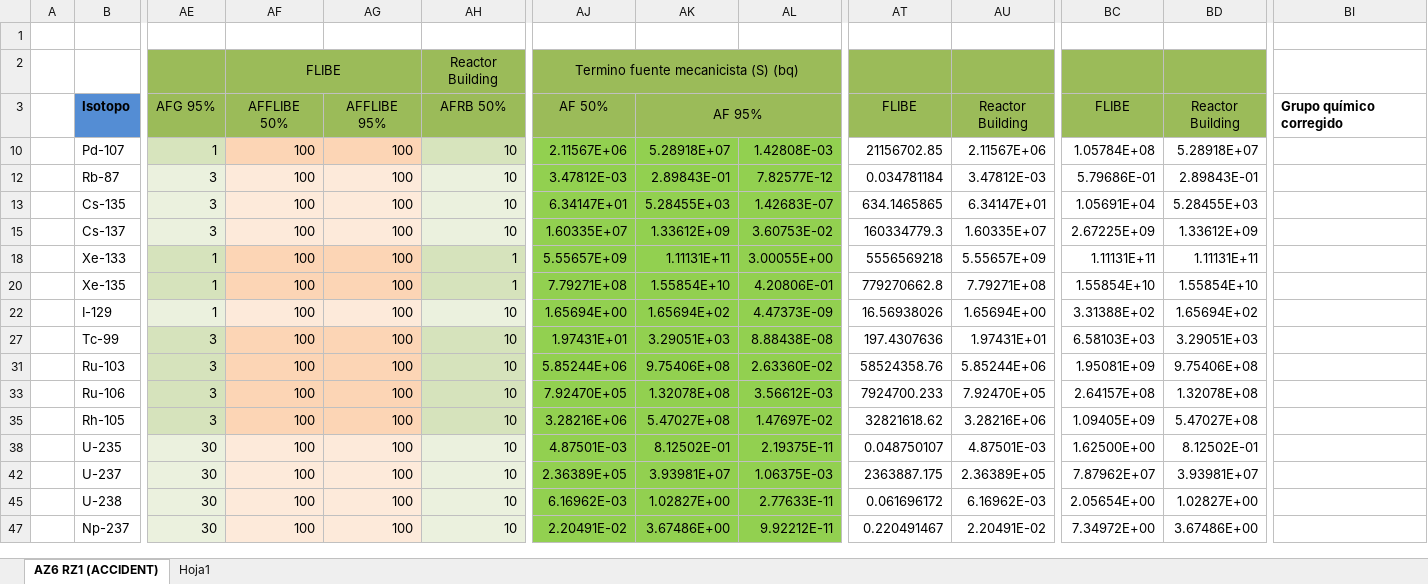
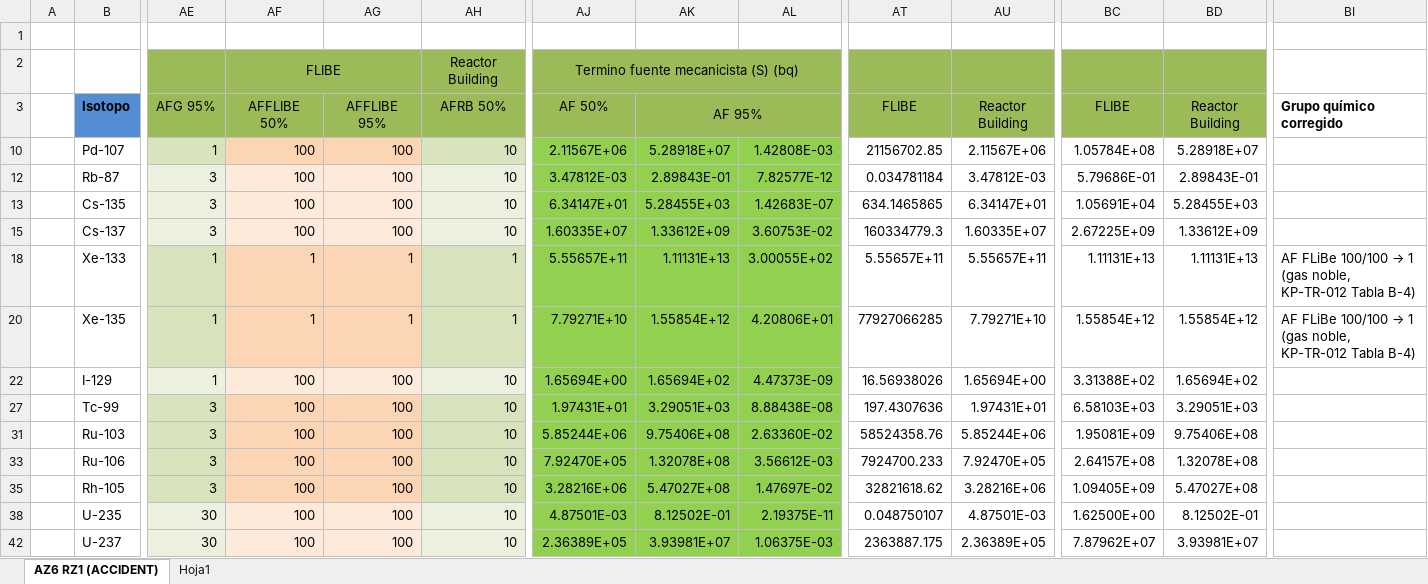
Before and after one commit to jonander007/TFM, an Excel workbook: datos/inventario/Calculosfueradelacontencion_NUBASE2020.xlsx, sheet AZ6 RZ1 (ACCIDENT), drawn as a sheet; only a part is shown, gaps mark what is left out; the shorter side is filled out with more unchanged rows; values as stored, in another font and other column widths than the file's, no borders; charts and pictures and conditional formats not drawn; the diff names each change by its address in the sheet, - before the commit and + after, or states it on an @@ line.

```diff
--- a/datos/inventario/Calculosfueradelacontencion_NUBASE2020.xlsx (sheet AZ6 RZ1 (ACCIDENT))
+++ b/datos/inventario/Calculosfueradelacontencion_NUBASE2020.xlsx (sheet AZ6 RZ1 (ACCIDENT))
-AF18 (AFFLIBE 50%): 100
+AF18 (AFFLIBE 50%): 1
-AG18 (AFFLIBE 95%): 100
+AG18 (AFFLIBE 95%): 1
-AJ18 (AF 50%): 5.55657E+09
+AJ18 (AF 50%): 5.55657E+11
-AK18 (AF 95%): 1.11131E+11
+AK18 (AF 95%): 1.11131E+13
-AL18: 3.00055E+00
+AL18: 3.00055E+02
-AT18 (FLIBE): 5556569218
+AT18 (FLIBE): 5.55657E+11
-AU18 (Reactor Building): 5.55657E+09
+AU18 (Reactor Building): 5.55657E+11
-BC18 (FLIBE): 1.11131E+11
+BC18 (FLIBE): 1.11131E+13
-BD18 (Reactor Building): 1.11131E+11
+BD18 (Reactor Building): 1.11131E+13
@@ BI18 (Grupo químico corregido): (empty) → AF FLiBe 100/100 → 1 (gas noble, KP-TR-012 Tabla B-4) @@
-AF20 (AFFLIBE 50%): 100
+AF20 (AFFLIBE 50%): 1
-AG20 (AFFLIBE 95%): 100
+AG20 (AFFLIBE 95%): 1
-AJ20 (AF 50%): 7.79271E+08
+AJ20 (AF 50%): 7.79271E+10
-AK20 (AF 95%): 1.55854E+10
+AK20 (AF 95%): 1.55854E+12
-AL20: 4.20806E-01
+AL20: 4.20806E+01
-AT20 (FLIBE): 779270662.8
+AT20 (FLIBE): 77927066285
-AU20 (Reactor Building): 7.79271E+08
+AU20 (Reactor Building): 7.79271E+10
-BC20 (FLIBE): 1.55854E+10
+BC20 (FLIBE): 1.55854E+12
-BD20 (Reactor Building): 1.55854E+10
+BD20 (Reactor Building): 1.55854E+12
@@ BI20 (Grupo químico corregido): (empty) → AF FLiBe 100/100 → 1 (gas noble, KP-TR-012 Tabla B-4) @@
```
Also changed, not shown: sheet Hoja1, charts or pictures, datos/inventario/ECC_Calculations_NUBASE2020.xlsx, 4 other files.
